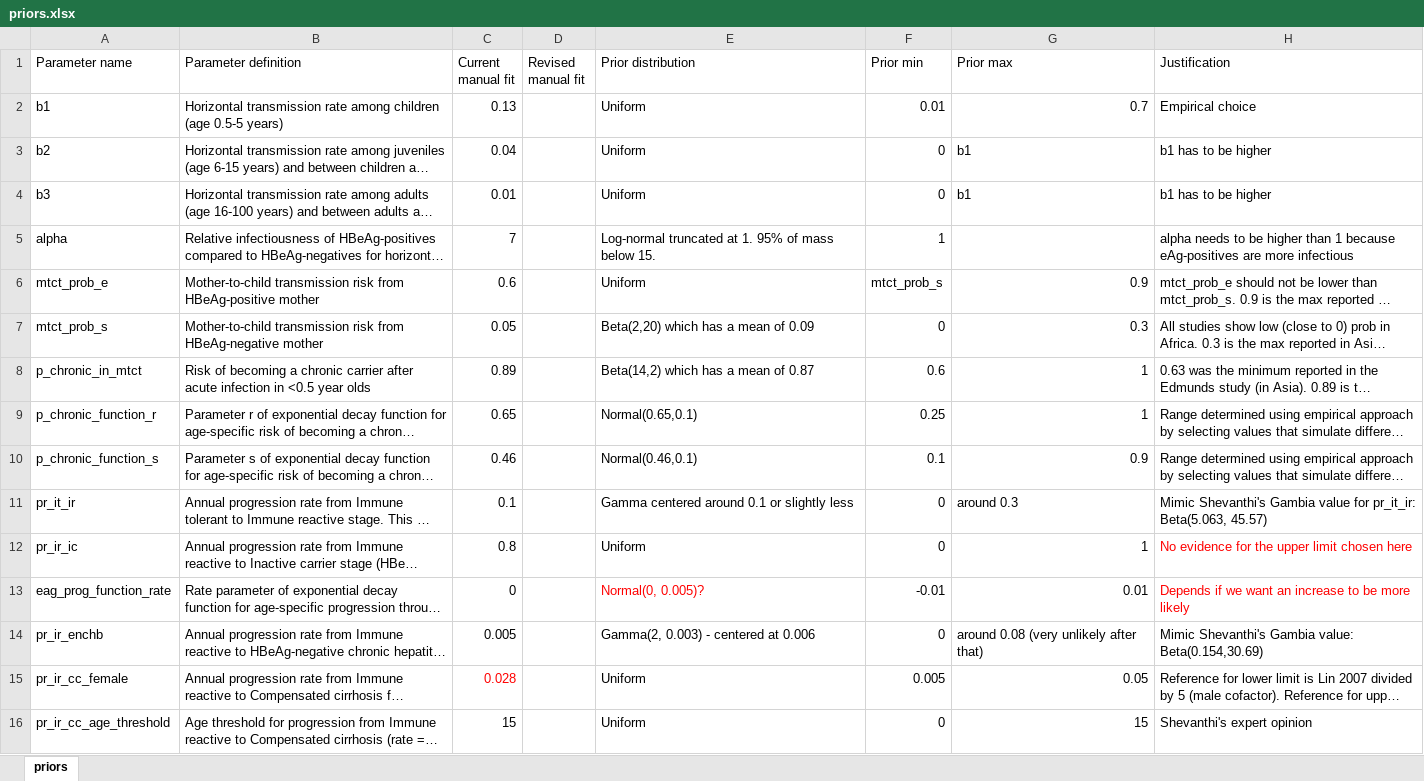
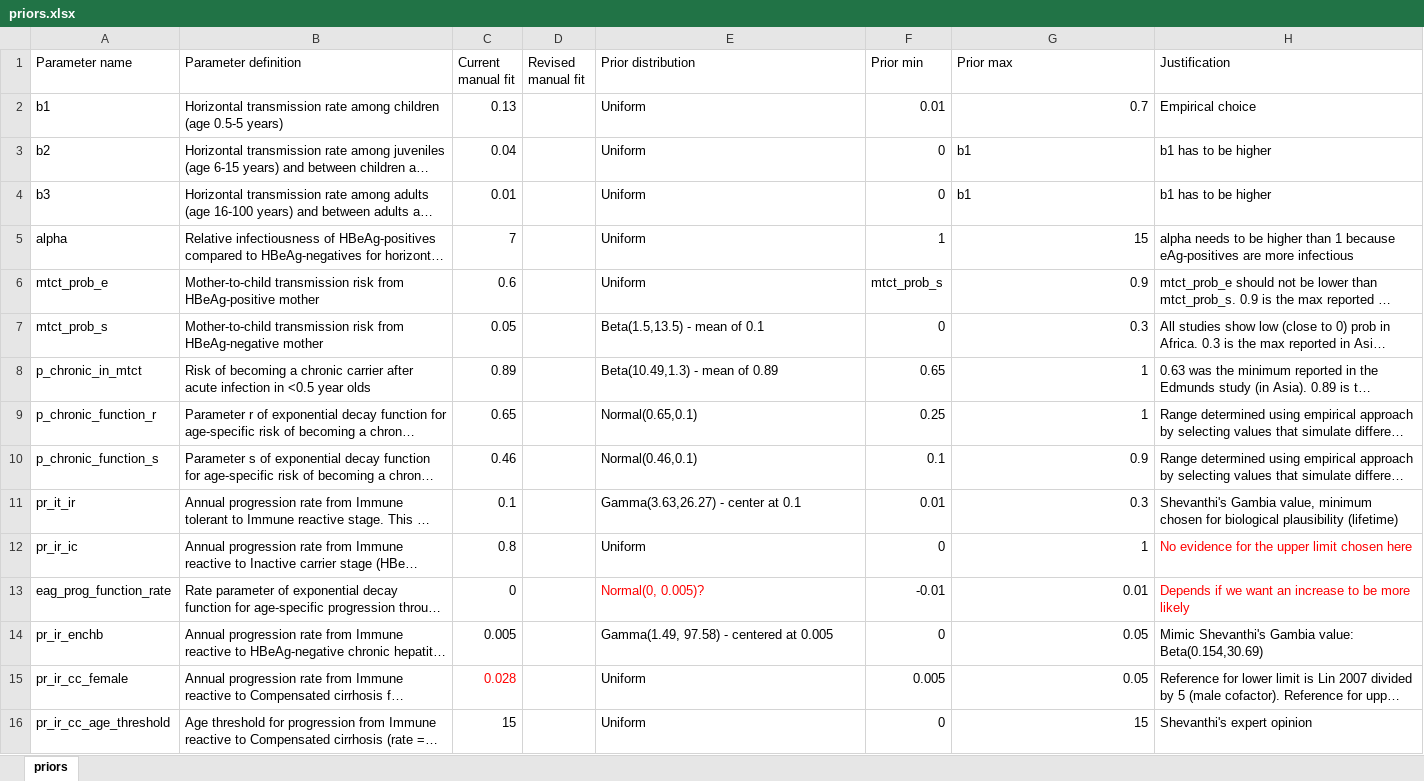
Before and after one commit to NoSchID/hbvmodel, an Excel workbook: documentation/priors.xlsx, sheet priors, drawn as a sheet; only a part is shown; long unchanged cells end in …; values as stored, in another font and other column widths than the file's, no borders; the diff covers the shown part only; the diff names each change by its address in the sheet, - before the commit and + after, or states it on an @@ line.

Commit message:
Chose priors and implemented rejection algorithm to vary all

```diff
--- a/documentation/priors.xlsx (sheet priors)
+++ b/documentation/priors.xlsx (sheet priors)
-E5 (Prior distribution): Log-normal truncated at 1. 95% of mass below 15.
+E5 (Prior distribution): Uniform
-G5 (Prior max): (empty)
+G5 (Prior max): 15
-E7 (Prior distribution): Beta(2,20) which has a mean of 0.09
+E7 (Prior distribution): Beta(1.5,13.5) - mean of 0.1
-E8 (Prior distribution): Beta(14,2) which has a mean of 0.87
+E8 (Prior distribution): Beta(10.49,1.3) - mean of 0.89
-F8 (Prior min): 0.6
+F8 (Prior min): 0.65
-E11 (Prior distribution): Gamma centered around 0.1 or slightly less
+E11 (Prior distribution): Gamma(3.63,26.27) - center at 0.1
-F11 (Prior min): 0
+F11 (Prior min): 0.01
-G11 (Prior max): around 0.3
+G11 (Prior max): 0.3
-H11 (Justification): Mimic Shevanthi's Gambia value for pr_it_ir: Beta(5.063, 45.57)
+H11 (Justification): Shevanthi's Gambia value, minimum chosen for biological plausibility (lifetime)
-E14 (Prior distribution): Gamma(2, 0.003) - centered at 0.006
+E14 (Prior distribution): Gamma(1.49, 97.58) - centered at 0.005
-G14 (Prior max): around 0.08 (very unlikely after that)
+G14 (Prior max): 0.05
```
Also changed, not shown: 30 edited cells and cell formats elsewhere in this sheet, 4 other files.
